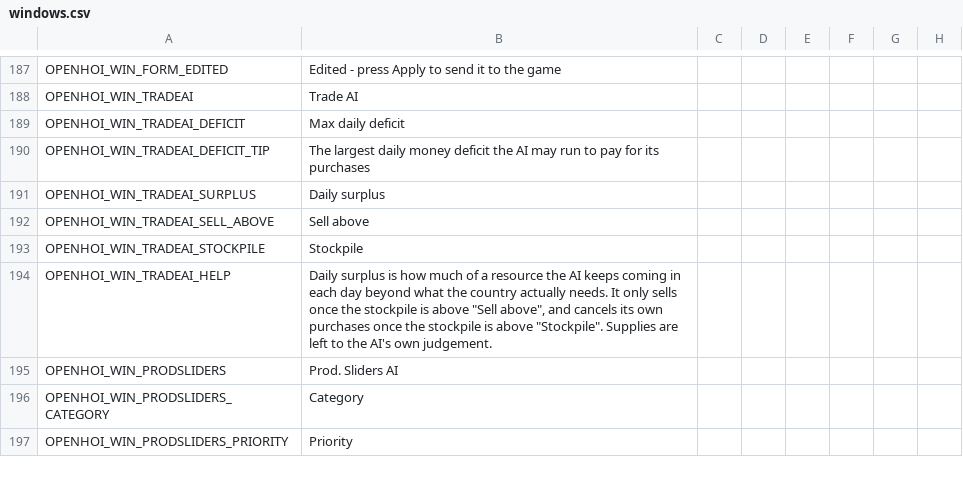
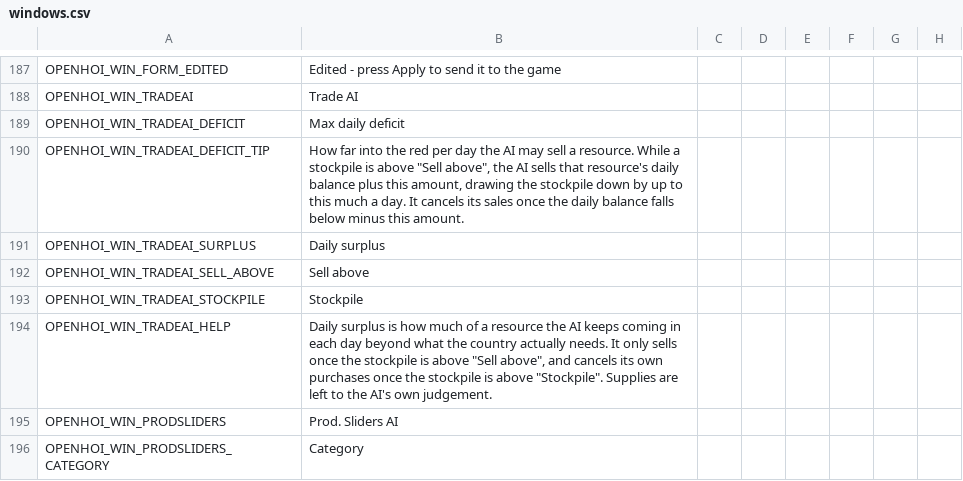
Before and after one commit to oumajgad/BlackICE, a CSV file: localisation/openhoi/windows.csv, drawn as a sheet; only a part is shown, gaps mark what is left out; the shorter side is filled out with more unchanged rows; the diff names each change by its address in the sheet, - before the commit and + after, or states it on an @@ line.

Commit message:
OpenHOI3: Trade AI's max daily deficit tooltip says what the setting does

```diff
--- a/localisation/openhoi/windows.csv
+++ b/localisation/openhoi/windows.csv
-B190: The largest daily money deficit the AI may run to pay for its purchases
+B190: How far into the red per day the AI may sell a resource. While a stockpile is above "Sell above", the AI sells that resource's daily balance plus this amount, drawing the stockpile down by up to this much a day. It cancels its sales once the daily balance falls below minus this amount.
```
